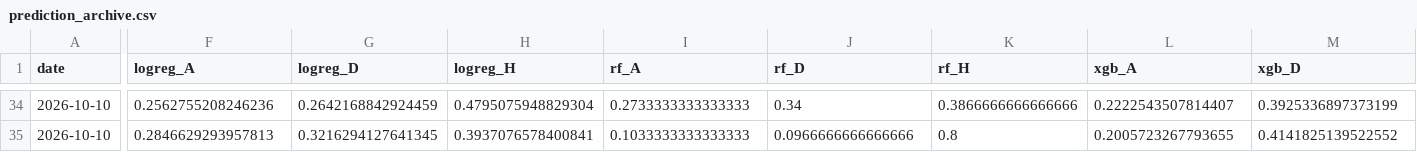
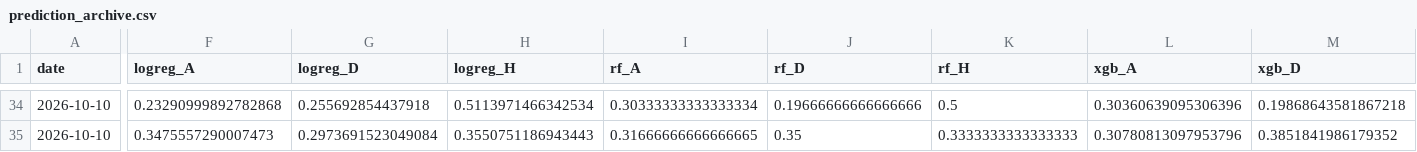
Before and after one commit to mateusz-gob1/football-outcome-mlops, a CSV file: data/processed/reports/prediction_archive.csv, drawn as a sheet; only a part is shown, gaps mark what is left out; the diff covers the shown part only; the diff names each change by its address in the sheet, - before the commit and + after, or states it on an @@ line.

```diff
--- a/data/processed/reports/prediction_archive.csv
+++ b/data/processed/reports/prediction_archive.csv
-F34 (logreg_A): 0.2562755208246236
+F34 (logreg_A): 0.23290999892782868
-G34 (logreg_D): 0.2642168842924459
+G34 (logreg_D): 0.255692854437918
-H34 (logreg_H): 0.4795075948829304
+H34 (logreg_H): 0.5113971466342534
-I34 (rf_A): 0.2733333333333333
+I34 (rf_A): 0.30333333333333334
-J34 (rf_D): 0.34
+J34 (rf_D): 0.19666666666666666
-K34 (rf_H): 0.3866666666666666
+K34 (rf_H): 0.5
-L34 (xgb_A): 0.2222543507814407
+L34 (xgb_A): 0.30360639095306396
-M34 (xgb_D): 0.3925336897373199
+M34 (xgb_D): 0.19868643581867218
-F35 (logreg_A): 0.2846629293957813
+F35 (logreg_A): 0.3475557290007473
-G35 (logreg_D): 0.3216294127641345
+G35 (logreg_D): 0.2973691523049084
-H35 (logreg_H): 0.3937076578400841
+H35 (logreg_H): 0.3550751186943443
-I35 (rf_A): 0.1033333333333333
+I35 (rf_A): 0.31666666666666665
-J35 (rf_D): 0.0966666666666666
+J35 (rf_D): 0.35
-K35 (rf_H): 0.8
+K35 (rf_H): 0.3333333333333333
-L35 (xgb_A): 0.2005723267793655
+L35 (xgb_A): 0.30780813097953796
-M35 (xgb_D): 0.4141825139522552
+M35 (xgb_D): 0.3851841986179352
```
Also changed, not shown: 1 added row, 1 removed row and 129 edited cells elsewhere in this file, data/processed/reports/upcoming_predictions.csv, 4 other files.
